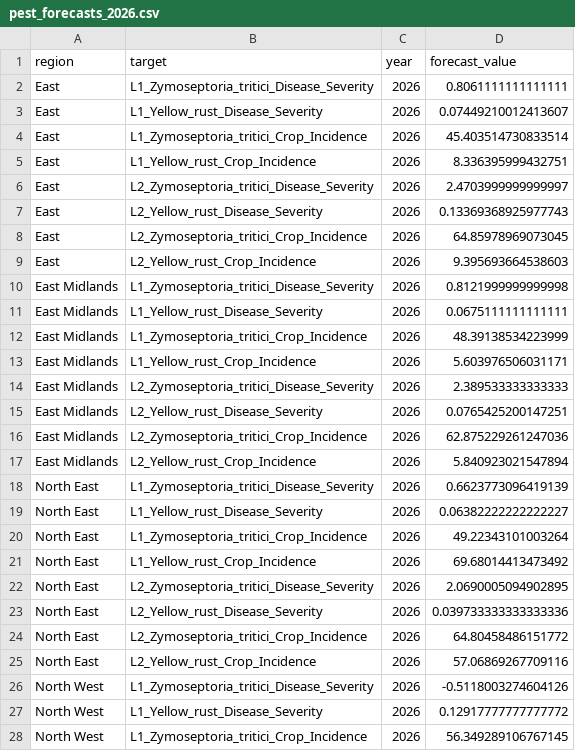
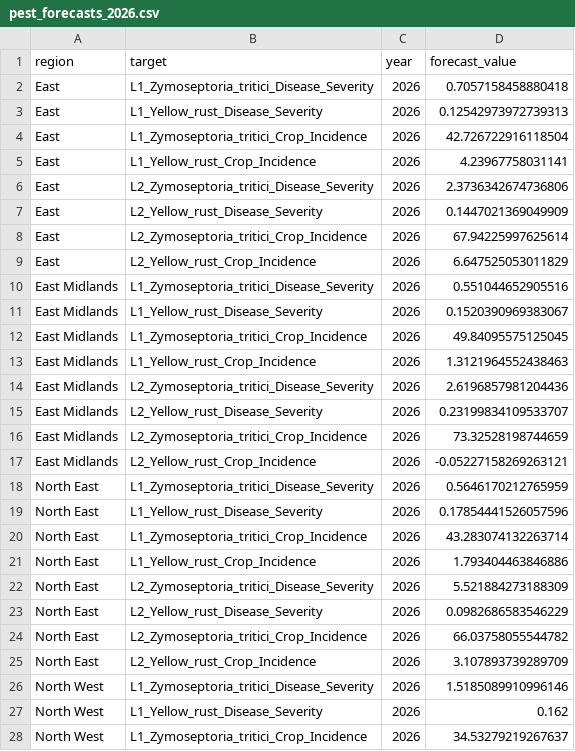
Before and after one commit to SPHERE-PPL/ADAS-pest-forecasting, a CSV file: submission/pest_forecasts_2026.csv, drawn as a sheet; only a part is shown; the diff covers the shown part only.

```diff
--- a/submission/pest_forecasts_2026.csv
+++ b/submission/pest_forecasts_2026.csv
@@ -1,28 +1,28 @@
 region,target,year,forecast_value
-East,L1_Zymoseptoria_tritici_Disease_Severity,2026,0.8061111111111111
-East,L1_Yellow_rust_Disease_Severity,2026,0.07449210012413607
-East,L1_Zymoseptoria_tritici_Crop_Incidence,2026,45.403514730833514
-East,L1_Yellow_rust_Crop_Incidence,2026,8.336395999432751
-East,L2_Zymoseptoria_tritici_Disease_Severity,2026,2.4703999999999997
-East,L2_Yellow_rust_Disease_Severity,2026,0.13369368925977743
-East,L2_Zymoseptoria_tritici_Crop_Incidence,2026,64.85978969073045
-East,L2_Yellow_rust_Crop_Incidence,2026,9.395693664538603
-East Midlands,L1_Zymoseptoria_tritici_Disease_Severity,2026,0.8121999999999998
-East Midlands,L1_Yellow_rust_Disease_Severity,2026,0.0675111111111111
-East Midlands,L1_Zymoseptoria_tritici_Crop_Incidence,2026,48.39138534223999
-East Midlands,L1_Yellow_rust_Crop_Incidence,2026,5.603976506031171
-East Midlands,L2_Zymoseptoria_tritici_Disease_Severity,2026,2.389533333333333
-East Midlands,L2_Yellow_rust_Disease_Severity,2026,0.0765425200147251
-East Midlands,L2_Zymoseptoria_tritici_Crop_Incidence,2026,62.875229261247036
-East Midlands,L2_Yellow_rust_Crop_Incidence,2026,5.840923021547894
-North East,L1_Zymoseptoria_tritici_Disease_Severity,2026,0.6623773096419139
-North East,L1_Yellow_rust_Disease_Severity,2026,0.06382222222222227
-North East,L1_Zymoseptoria_tritici_Crop_Incidence,2026,49.22343101003264
-North East,L1_Yellow_rust_Crop_Incidence,2026,69.68014413473492
-North East,L2_Zymoseptoria_tritici_Disease_Severity,2026,2.0690005094902895
-North East,L2_Yellow_rust_Disease_Severity,2026,0.039733333333333336
-North East,L2_Zymoseptoria_tritici_Crop_Incidence,2026,64.80458486151772
-North East,L2_Yellow_rust_Crop_Incidence,2026,57.06869267709116
-North West,L1_Zymoseptoria_tritici_Disease_Severity,2026,-0.5118003274604126
-North West,L1_Yellow_rust_Disease_Severity,2026,0.12917777777777772
-North West,L1_Zymoseptoria_tritici_Crop_Incidence,2026,56.349289106767145
+East,L1_Zymoseptoria_tritici_Disease_Severity,2026,0.7057158458880418
+East,L1_Yellow_rust_Disease_Severity,2026,0.12542973972739313
+East,L1_Zymoseptoria_tritici_Crop_Incidence,2026,42.726722916118504
+East,L1_Yellow_rust_Crop_Incidence,2026,4.23967758031141
+East,L2_Zymoseptoria_tritici_Disease_Severity,2026,2.3736342674736806
+East,L2_Yellow_rust_Disease_Severity,2026,0.1447021369049909
+East,L2_Zymoseptoria_tritici_Crop_Incidence,2026,67.94225997625614
+East,L2_Yellow_rust_Crop_Incidence,2026,6.647525053011829
+East Midlands,L1_Zymoseptoria_tritici_Disease_Severity,2026,0.551044652905516
+East Midlands,L1_Yellow_rust_Disease_Severity,2026,0.1520390969383067
+East Midlands,L1_Zymoseptoria_tritici_Crop_Incidence,2026,49.84095575125045
+East Midlands,L1_Yellow_rust_Crop_Incidence,2026,1.3121964552438463
+East Midlands,L2_Zymoseptoria_tritici_Disease_Severity,2026,2.6196857981204436
+East Midlands,L2_Yellow_rust_Disease_Severity,2026,0.23199834109533707
+East Midlands,L2_Zymoseptoria_tritici_Crop_Incidence,2026,73.32528198744659
+East Midlands,L2_Yellow_rust_Crop_Incidence,2026,-0.05227158269263121
+North East,L1_Zymoseptoria_tritici_Disease_Severity,2026,0.5646170212765959
+North East,L1_Yellow_rust_Disease_Severity,2026,0.17854441526057596
+North East,L1_Zymoseptoria_tritici_Crop_Incidence,2026,43.283074132263714
+North East,L1_Yellow_rust_Crop_Incidence,2026,1.793404463846886
+North East,L2_Zymoseptoria_tritici_Disease_Severity,2026,5.521884273188309
+North East,L2_Yellow_rust_Disease_Severity,2026,0.0982686583546229
+North East,L2_Zymoseptoria_tritici_Crop_Incidence,2026,66.03758055544782
+North East,L2_Yellow_rust_Crop_Incidence,2026,3.107893739289709
+North West,L1_Zymoseptoria_tritici_Disease_Severity,2026,1.5185089910996146
+North West,L1_Yellow_rust_Disease_Severity,2026,0.162
+North West,L1_Zymoseptoria_tritici_Crop_Incidence,2026,34.53279219267637
```
Also changed, not shown: 45 edited cells elsewhere in this file, data/pest_data.csv, submission/pest_model_performance.csv, 3 other files.
